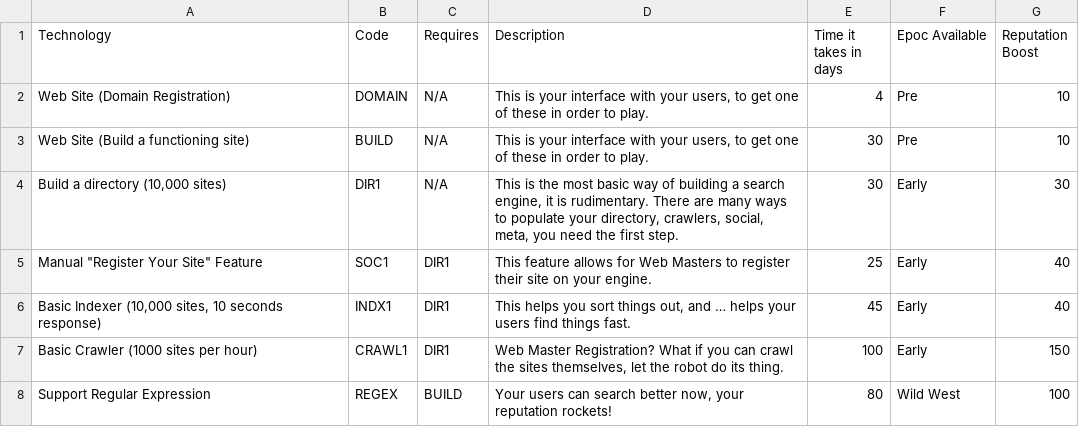
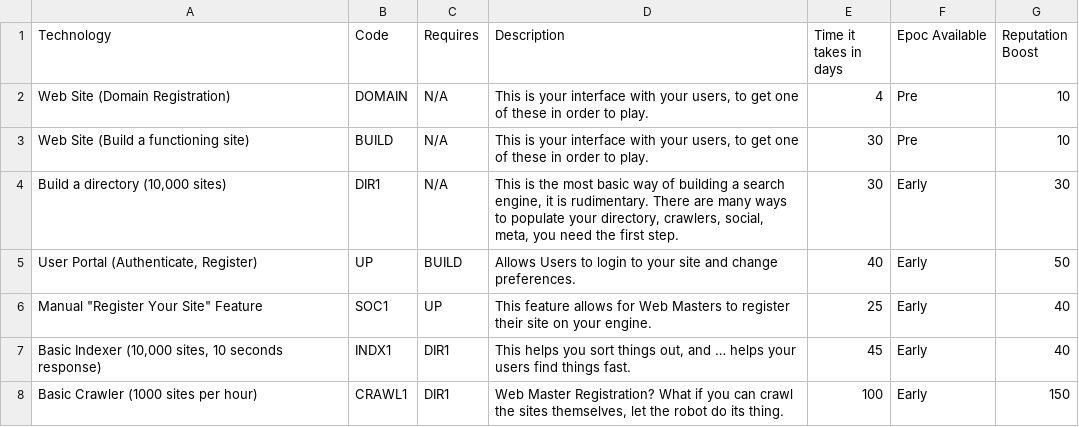
Before and after one commit to SearchEngineWars/SEW, a CSV file: Assets/Technologies/Technologies.csv, drawn as a sheet; only a part is shown; the shorter side is filled out with more unchanged rows; the diff covers the shown part only.

Commit message:
More Technologies

```diff
--- a/Assets/Technologies/Technologies.csv
+++ b/Assets/Technologies/Technologies.csv
@@ -4,3 +4,4 @@ Web Site (Build a functioning site),BUILD,N/A,"This is your interface with your
 "Build a directory (10,000 sites)",DIR1,N/A,"This is the most basic way of building a search engine, it is rudimentary. There are many ways to populate your directory, crawlers, social, meta, you need the first step.",30,Early,30
-"Manual ""Register Your Site"" Feature",SOC1,DIR1,This feature allows for Web Masters to register their site on your engine. ,25,Early,40
+"User Portal (Authenticate, Register)",UP,BUILD,Allows Users to login to your site and change preferences.,40,Early,50
+"Manual ""Register Your Site"" Feature",SOC1,UP,This feature allows for Web Masters to register their site on your engine. ,25,Early,40
 "Basic Indexer (10,000 sites, 10 seconds response)",INDX1,DIR1,"This helps you sort things out, and … helps your users find things fast.",45,Early,40
```
Also changed, not shown: 12 added rows elsewhere in this file.
